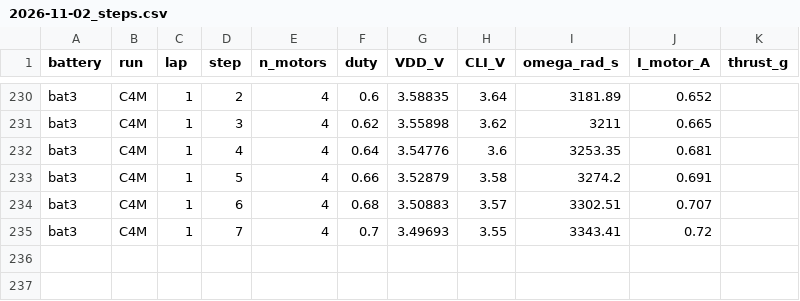
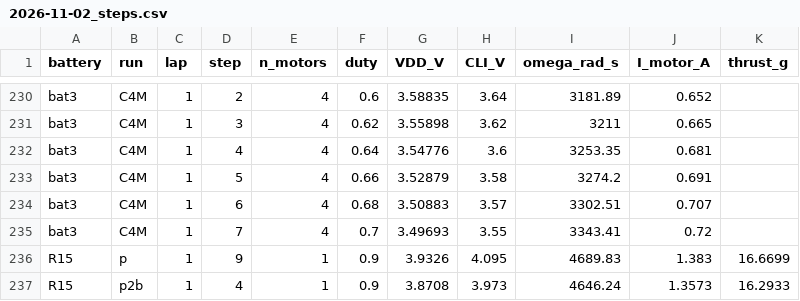
Before and after one commit to kouhei1970/stampfly-motor-autotest, a CSV file: data/2026-11-02_steps.csv, drawn as a sheet; only a part is shown, gaps mark what is left out; the diff names each change by its address in the sheet, - before the commit and + after, or states it on an @@ line.

```diff
--- a/data/2026-11-02_steps.csv
+++ b/data/2026-11-02_steps.csv
+row 236: R15 | p | 1 | 9 | 1 | 0.9 | 3.9326 | 4.095 | 4689.83 | 1.383 | 16.6699
+row 237: R15 | p2b | 1 | 4 | 1 | 0.9 | 3.8708 | 3.973 | 4646.24 | 1.3573 | 16.2933
```
Also changed, not shown: 1 other file.
